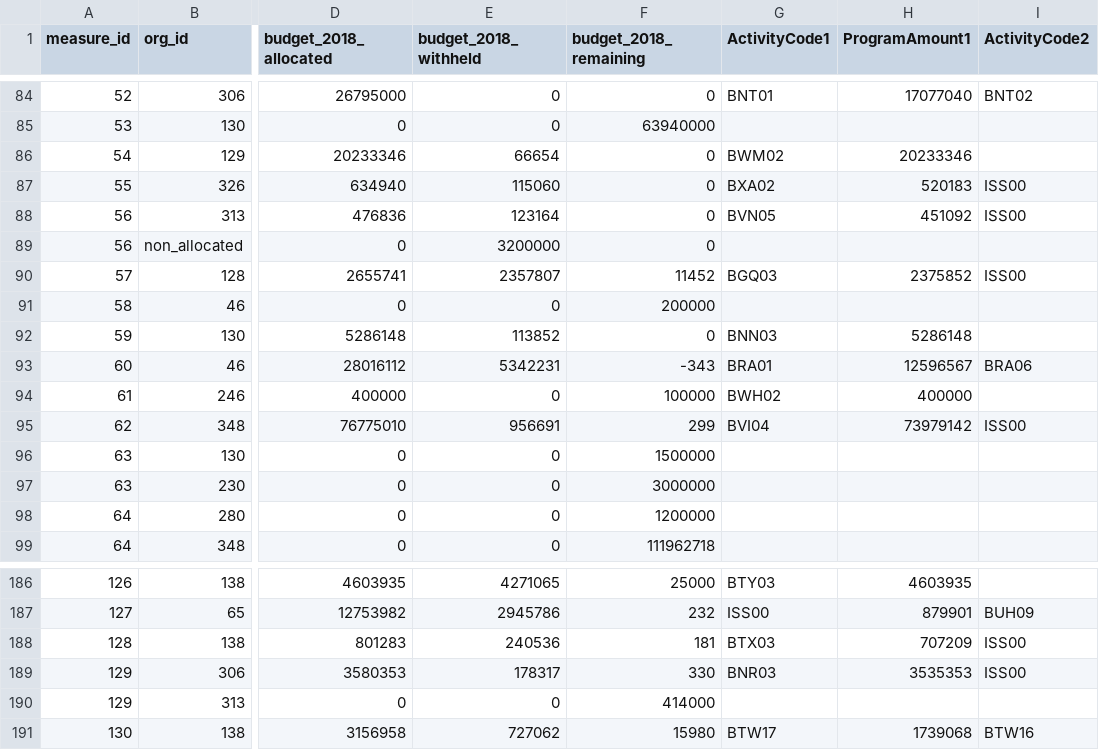
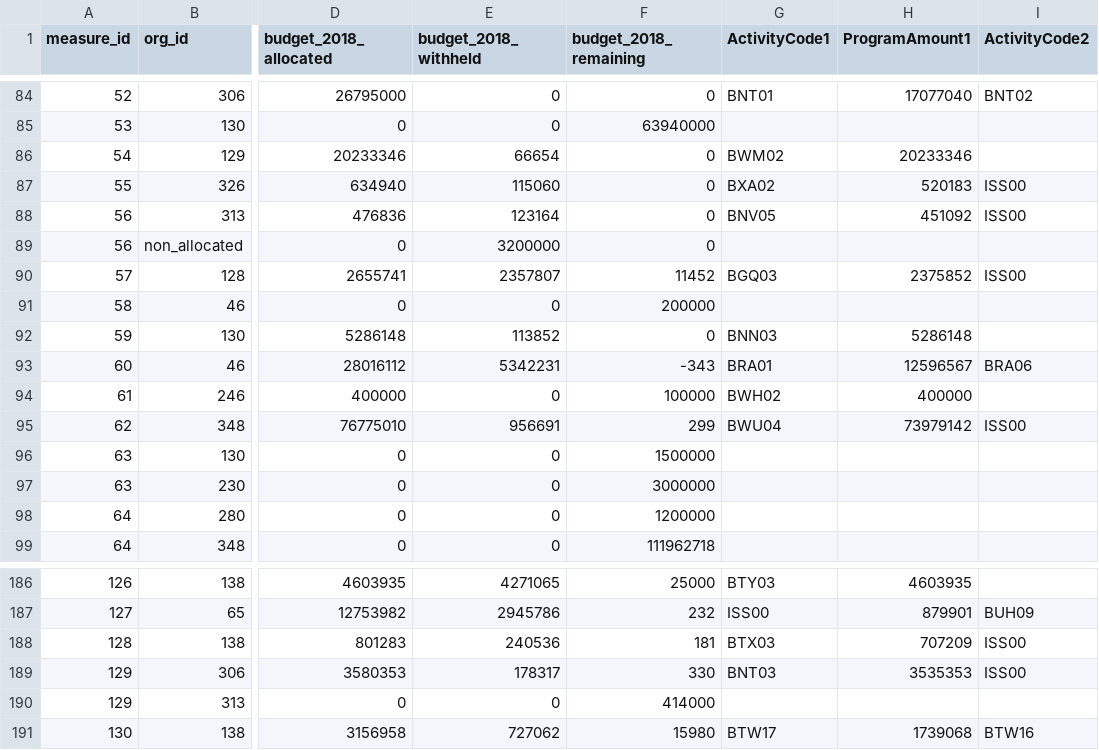
Before and after one commit to TBS-EACPD/infobase, a CSV file: data/budget_measure_data.csv, drawn as a sheet; only a part is shown, gaps mark what is left out; the diff names each change by its address in the sheet, - before the commit and + after, or states it on an @@ line.

Commit message:
Fix some activity codes in the budget data

```diff
--- a/data/budget_measure_data.csv
+++ b/data/budget_measure_data.csv
-G88 (ActivityCode1): BVN05
+G88 (ActivityCode1): BNV05
-G95 (ActivityCode1): BVI04
+G95 (ActivityCode1): BWU04
-G189 (ActivityCode1): BNR03
+G189 (ActivityCode1): BNT03
```
